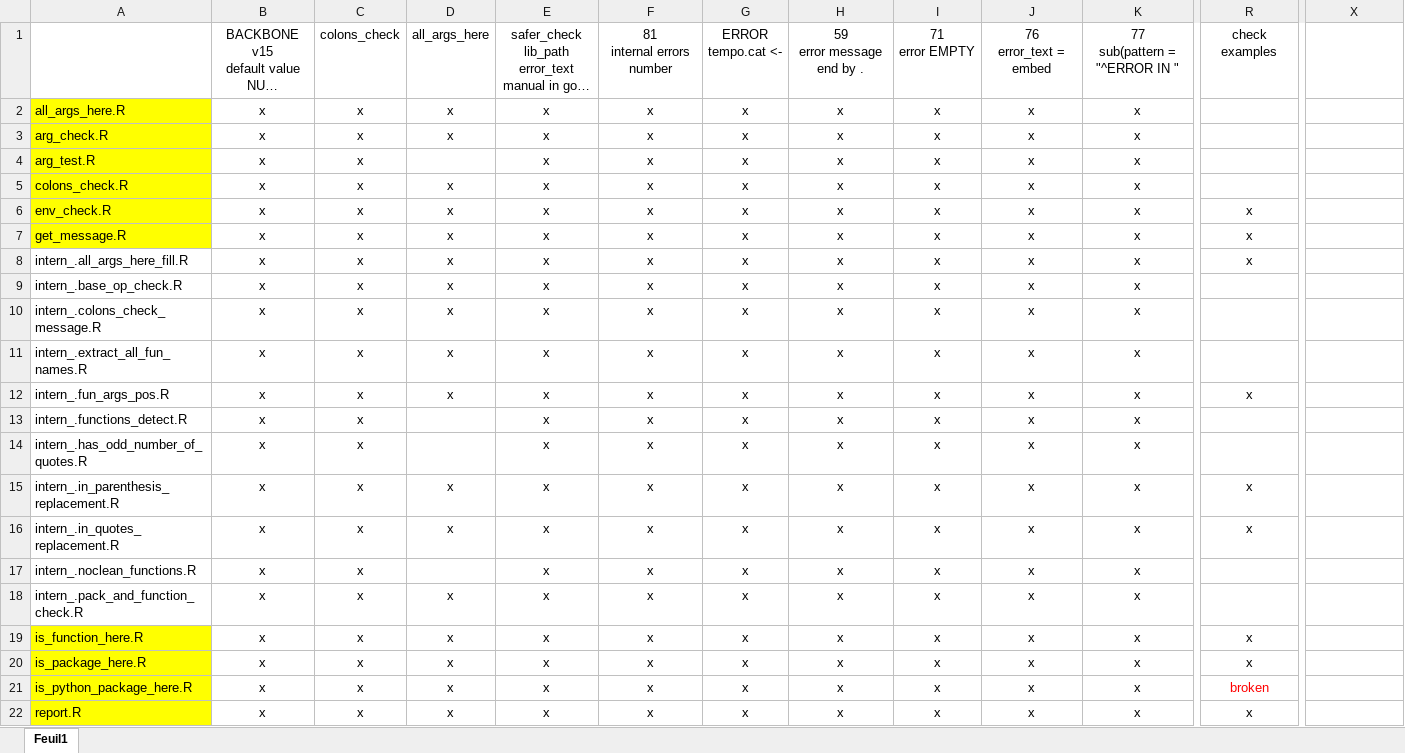
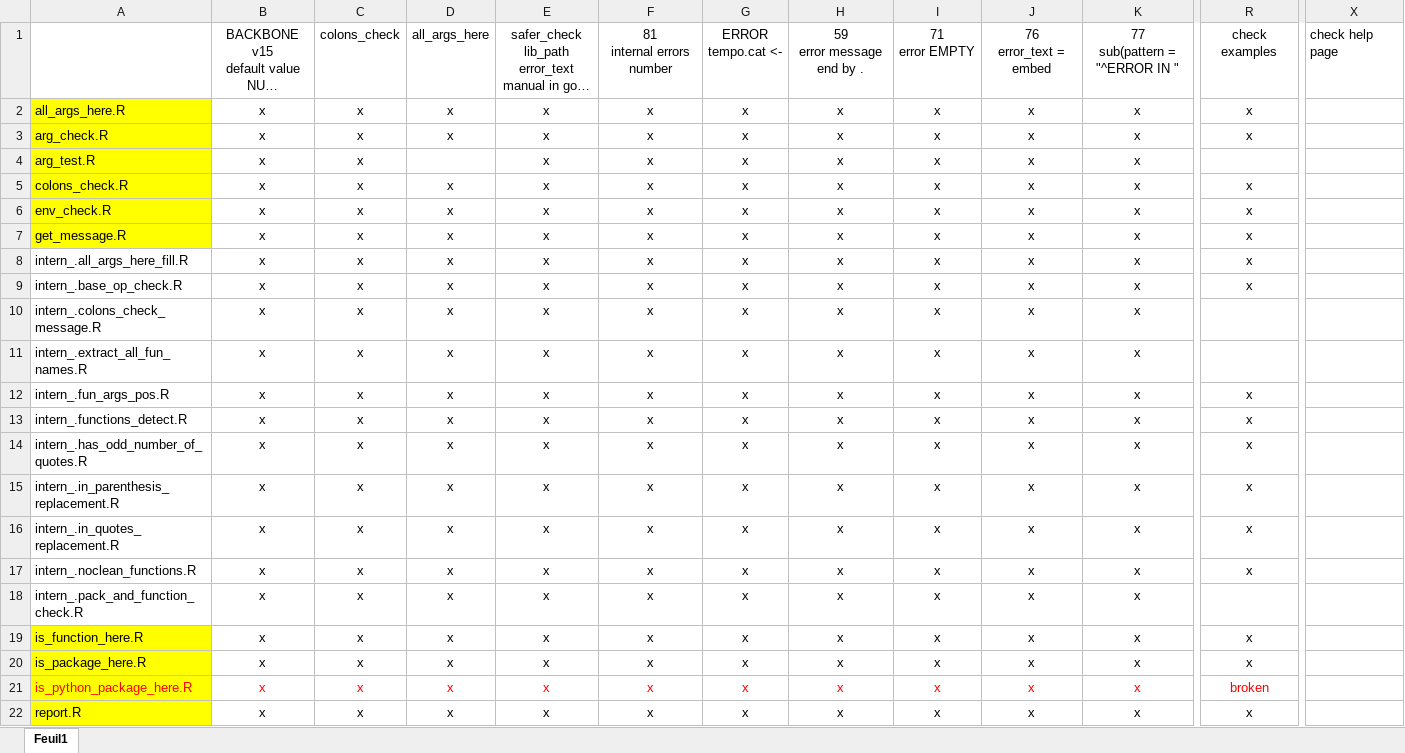
Before and after one commit to safer-r/saferDev, an Excel workbook: dev/TODO_backbone_all_args.xlsx, sheet Feuil1, drawn as a sheet; only a part is shown, gaps mark what is left out; long unchanged cells end in …; values as stored, in another font and other column widths than the file's, no borders; the diff covers the shown part only; the diff names each change by its address in the sheet, - before the commit and + after, or states it on an @@ line.

Commit message:
tempo

```diff
--- a/dev/TODO_backbone_all_args.xlsx (sheet Feuil1)
+++ b/dev/TODO_backbone_all_args.xlsx (sheet Feuil1)
-X1: (empty)
+X1: check help page
-R2:R3: (empty)
+R2:R3: x
-R5: (empty)
+R5: x
-R9: (empty)
+R9: x
-D13:D14: (empty)
+D13:D14: x
-R13:R14: (empty)
+R13:R14: x
-D17: (empty)
+D17: x
-R17: (empty)
+R17: x
-A21:K21 text colour: black
+A21:K21 text colour: #FF0000
```
Also changed, not shown: cell formats elsewhere in this sheet.
